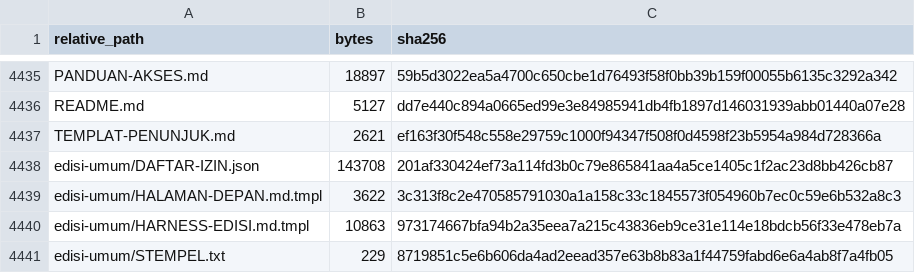
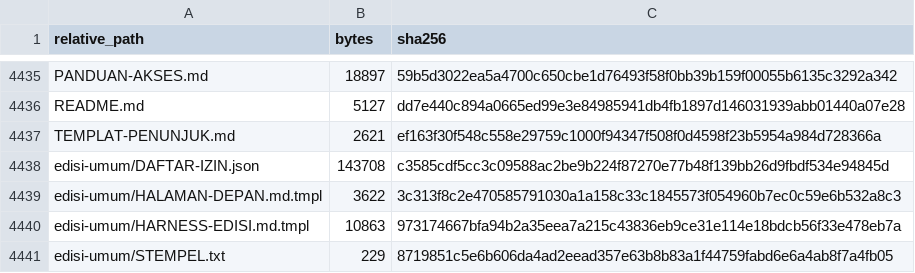
Before and after one commit to sixer0/AI-Knowledge-Library, a CSV file: MANIFEST.csv, drawn as a sheet; only a part is shown, gaps mark what is left out.

```diff
--- a/MANIFEST.csv
+++ b/MANIFEST.csv
@@ -4437,3 +4437,3 @@ README.md,5127,dd7e440c894a0665ed99e3e84985941db4fb1897d146031939abb01440a07e28
 TEMPLAT-PENUNJUK.md,2621,ef163f30f548c558e29759c1000f94347f508f0d4598f23b5954a984d728366a
-edisi-umum/DAFTAR-IZIN.json,143708,201af330424ef73a114fd3b0c79e865841aa4a5ce1405c1f2ac23d8bb426cb87
+edisi-umum/DAFTAR-IZIN.json,143708,c3585cdf5cc3c09588ac2be9b224f87270e77b48f139bb26d9fbdf534e94845d
 edisi-umum/HALAMAN-DEPAN.md.tmpl,3622,3c313f8c2e470585791030a1a158c33c1845573f054960b7ec0c59e6b532a8c3
```
Also changed, not shown: 1 other file.
